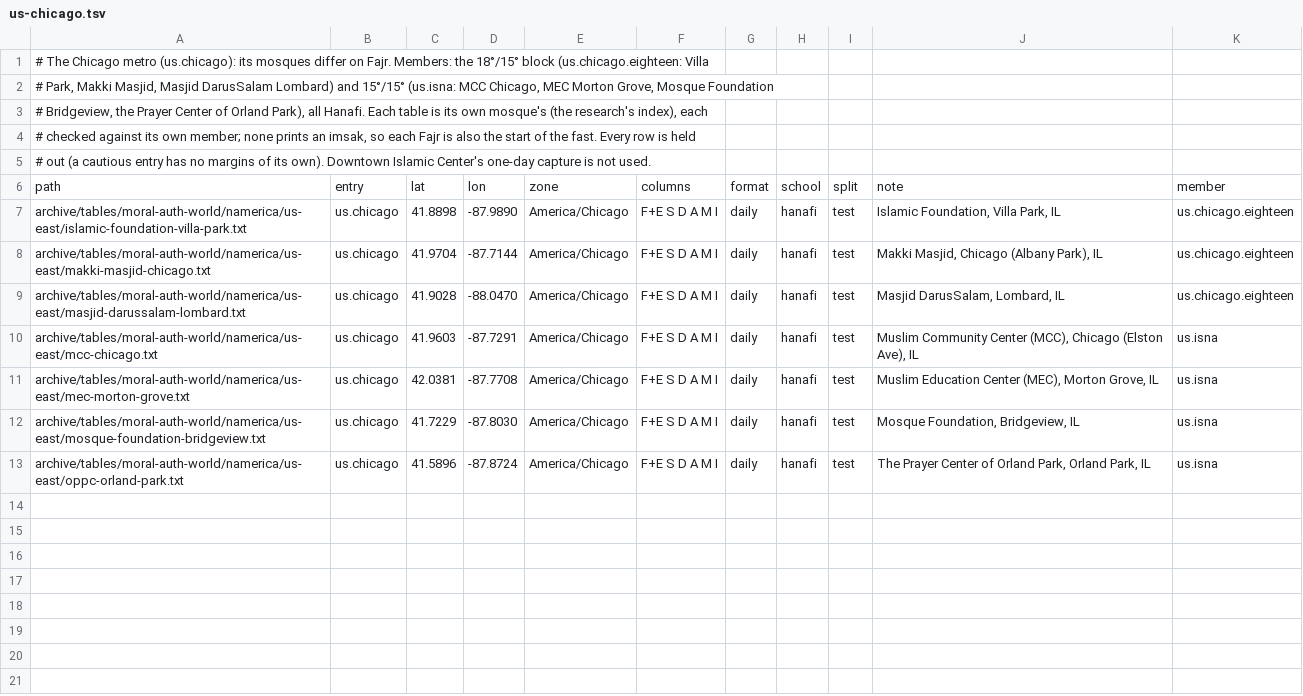
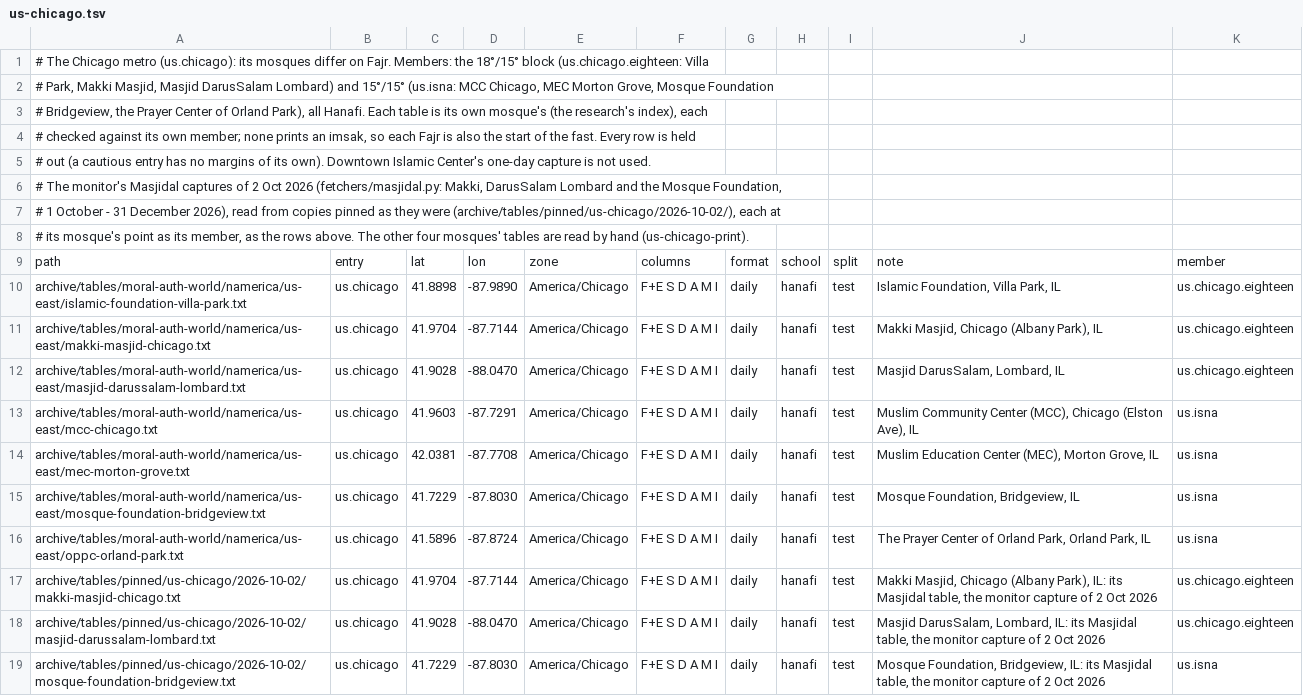
Before and after one commit to MohamedAbulgasem/Taqwa, a TSV file: tools/timetables/official/gate/us-chicago.tsv, drawn as a sheet; the diff names each change by its address in the sheet, - before the commit and + after, or states it on an @@ line.

```diff
--- a/tools/timetables/official/gate/us-chicago.tsv
+++ b/tools/timetables/official/gate/us-chicago.tsv
+row 6: # The monitor's Masjidal captures of 2 Oct 2026 (fetchers/masjidal.py: Makki, DarusSalam Lombard and the Mosque Foundation,
+row 7: # 1 October - 31 December 2026), read from copies pinned as they were (archive/tables/pinned/us-chicago/2026-10-02/), each at
+row 8: # its mosque's point as its member, as the rows above. The other four mosques' tables are read by hand (us-chicago-print).
+row 17: archive/tables/pinned/us-chicago/2026-10-02/makki-masjid-chicago.txt | us.chicago | 41.9704 | -87.7144 | America/Chicago | F+E S D A M I | daily | hanafi | test | Makki Masjid, Chicago (Albany Park), IL: its Masjidal table, the monitor capture of 2 Oct 2026 | us.chicago.eighteen
+row 18: archive/tables/pinned/us-chicago/2026-10-02/masjid-darussalam-lombard.txt | us.chicago | 41.9028 | -88.0470 | America/Chicago | F+E S D A M I | daily | hanafi | test | Masjid DarusSalam, Lombard, IL: its Masjidal table, the monitor capture of 2 Oct 2026 | us.chicago.eighteen
+row 19: archive/tables/pinned/us-chicago/2026-10-02/mosque-foundation-bridgeview.txt | us.chicago | 41.7229 | -87.8030 | America/Chicago | F+E S D A M I | daily | hanafi | test | Mosque Foundation, Bridgeview, IL: its Masjidal table, the monitor capture of 2 Oct 2026 | us.isna
```
Also changed, not shown: site/cities.tsv, tools/timetables/official/gate/be-emb.tsv, 10 other files.
